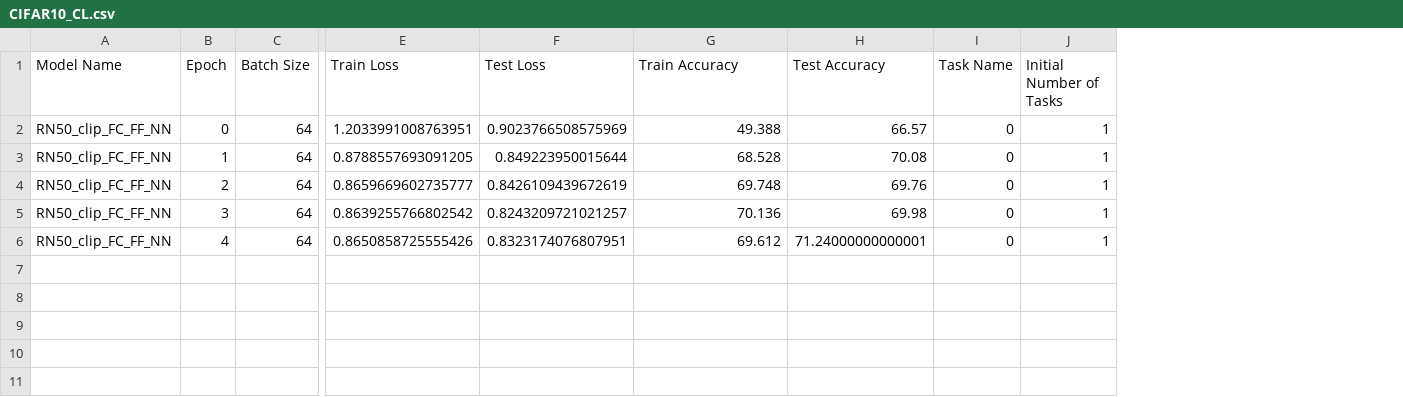
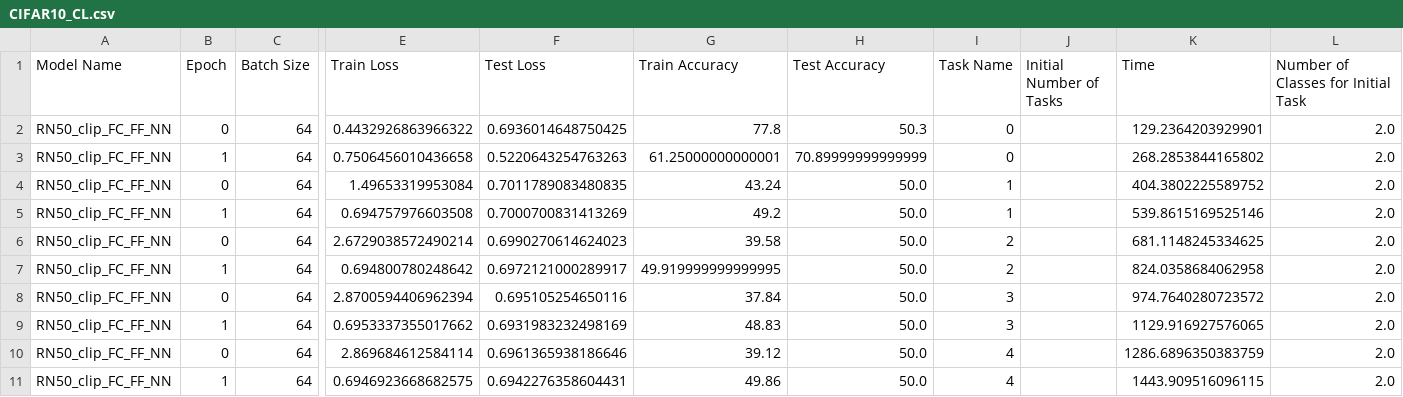
Before and after one commit to h-0-0/compass_yr1, a CSV file: Mini_Project/src/results/CIFAR10_CL.csv, drawn as a sheet; only a part is shown, gaps mark what is left out; rows hold the shown columns only; the diff names each change by its address in the sheet, - before the commit and + after, or states it on an @@ line.

```diff
--- a/Mini_Project/src/results/CIFAR10_CL.csv
+++ b/Mini_Project/src/results/CIFAR10_CL.csv
+column K (Time), rows 2-6: 129.2364203929901 | 268.2853844165802 | 404.3802225589752 | 539.8615169525146 | 681.1148245334625
+column L, rows 1-6: Number of Classes for Initial Task | 2.0 | 2.0 | 2.0 | 2.0 | 2.0
-E2 (Train Loss): 1.2033991008763951
+E2 (Train Loss): 0.4432926863966322
-F2 (Test Loss): 0.9023766508575969
+F2 (Test Loss): 0.6936014648750425
-G2 (Train Accuracy): 49.388
+G2 (Train Accuracy): 77.8
-H2 (Test Accuracy): 66.57
+H2 (Test Accuracy): 50.3
-J2:J6 (Initial Number of Tasks): 1
+J2:J6 (Initial Number of Tasks): (empty)
-E3 (Train Loss): 0.8788557693091205
+E3 (Train Loss): 0.7506456010436658
-F3 (Test Loss): 0.849223950015644
+F3 (Test Loss): 0.5220643254763263
-G3 (Train Accuracy): 68.528
+G3 (Train Accuracy): 61.25000000000001
-H3 (Test Accuracy): 70.08
+H3 (Test Accuracy): 70.89999999999999
-B4 (Epoch): 2
+B4 (Epoch): 0
-E4 (Train Loss): 0.8659669602735777
+E4 (Train Loss): 1.49653319953084
-F4 (Test Loss): 0.8426109439672619
+F4 (Test Loss): 0.7011789083480835
-G4 (Train Accuracy): 69.748
+G4 (Train Accuracy): 43.24
-H4 (Test Accuracy): 69.76
+H4 (Test Accuracy): 50.0
-I4:I5 (Task Name): 0
+I4:I5 (Task Name): 1
-B5 (Epoch): 3
+B5 (Epoch): 1
-E5 (Train Loss): 0.8639255766802542
+E5 (Train Loss): 0.694757976603508
-F5 (Test Loss): 0.8243209721021257
+F5 (Test Loss): 0.7000700831413269
-G5 (Train Accuracy): 70.136
+G5 (Train Accuracy): 49.2
-H5 (Test Accuracy): 69.98
+H5 (Test Accuracy): 50.0
-B6 (Epoch): 4
+B6 (Epoch): 0
-E6 (Train Loss): 0.8650858725555426
+E6 (Train Loss): 2.6729038572490214
-F6 (Test Loss): 0.8323174076807951
+F6 (Test Loss): 0.6990270614624023
-G6 (Train Accuracy): 69.612
+G6 (Train Accuracy): 39.58
-H6 (Test Accuracy): 71.24000000000001
+H6 (Test Accuracy): 50.0
-I6 (Task Name): 0
+I6 (Task Name): 2
+row 7: RN50_clip_FC_FF_NN | 1 | 64 | 0.694800780248642 | 0.6972121000289917 | 49.919999999999995 | 50.0 | 2 |  | 824.0358684062958 | 2.0
+row 8: RN50_clip_FC_FF_NN | 0 | 64 | 2.8700594406962394 | 0.695105254650116 | 37.84 | 50.0 | 3 |  | 974.7640280723572 | 2.0
+row 9: RN50_clip_FC_FF_NN | 1 | 64 | 0.6953337355017662 | 0.6931983232498169 | 48.83 | 50.0 | 3 |  | 1129.916927576065 | 2.0
+row 10: RN50_clip_FC_FF_NN | 0 | 64 | 2.869684612584114 | 0.6961365938186646 | 39.12 | 50.0 | 4 |  | 1286.6896350383759 | 2.0
+row 11: RN50_clip_FC_FF_NN | 1 | 64 | 0.6946923668682575 | 0.6942276358604431 | 49.86 | 50.0 | 4 |  | 1443.909516096115 | 2.0
```
Also changed, not shown: Mini_Project/src/results/MNIST_CL.csv, 38 other files.
